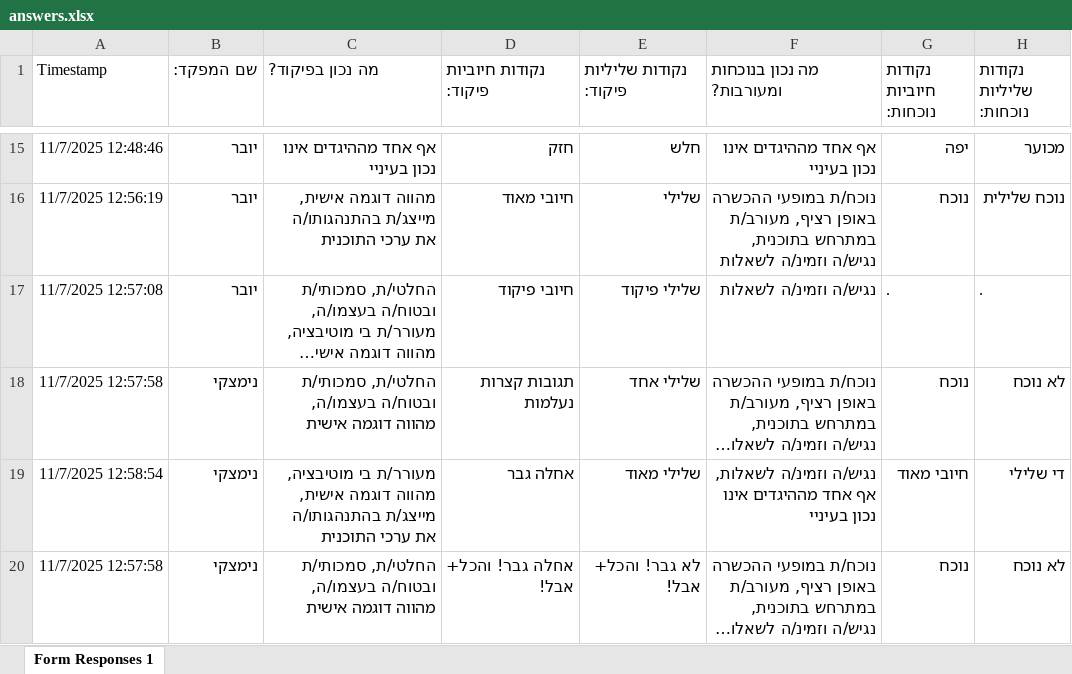
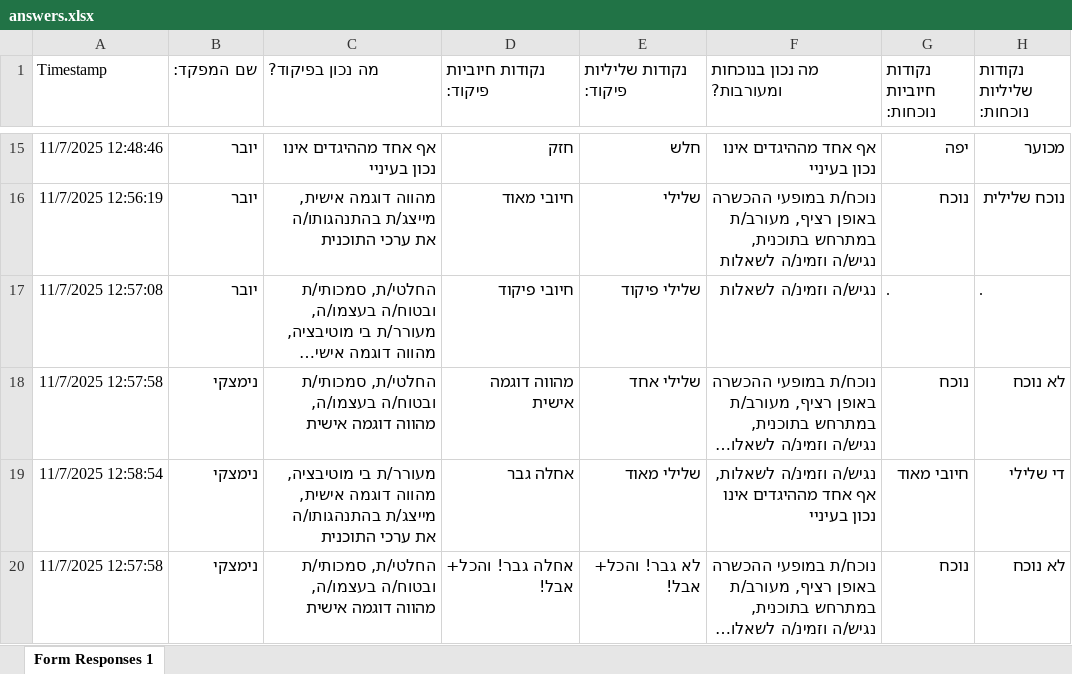
Before and after one commit to gafmiun/Mashov-Sagaz, an Excel workbook: answers.xlsx, sheet Form Responses 1, drawn as a sheet; only a part is shown, gaps mark what is left out; long unchanged cells end in …; values as stored, in another font and other column widths than the file's, no borders; table styles not drawn; the diff names each change by its address in the sheet, - before the commit and + after, or states it on an @@ line.

```diff
--- a/answers.xlsx (sheet Form Responses 1)
+++ b/answers.xlsx (sheet Form Responses 1)
-D18 (נקודות חיוביות פיקוד:): תגובות קצרות נעלמות
+D18 (נקודות חיוביות פיקוד:): מהווה דוגמה אישית
```
Also changed, not shown: 2 other files.
